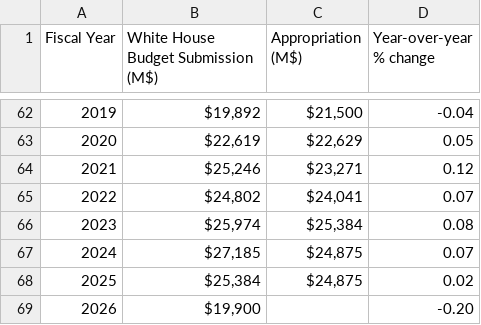
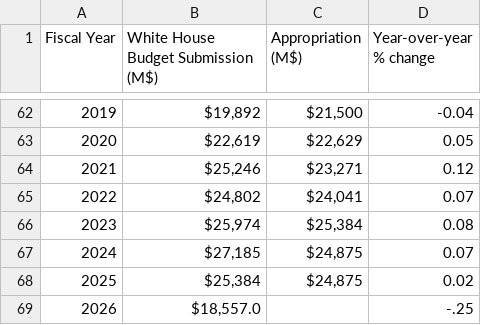
Before and after one commit to planetary-society/dashboards, a CSV file: src/NASA_budget_relative_change.csv, drawn as a sheet; only a part is shown, gaps mark what is left out.

```diff
--- a/src/NASA_budget_relative_change.csv
+++ b/src/NASA_budget_relative_change.csv
@@ -68,2 +68,2 @@ Fiscal Year,White House Budget Submission (M$),Appropriation (M$),Year-over-year
 2025,"$25,384","$24,875",0.02
-2026,"$19,900",,-0.20
+2026,"$18,557.0",,-.25
```
Also changed, not shown: 3 other files.
